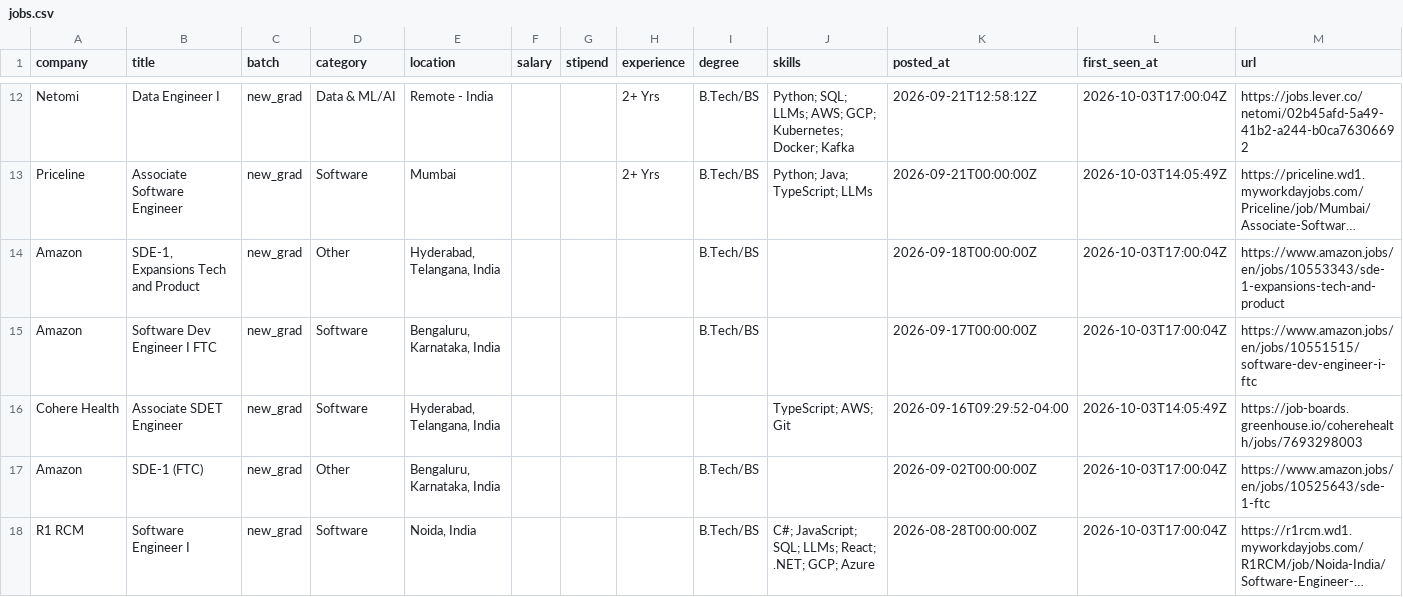
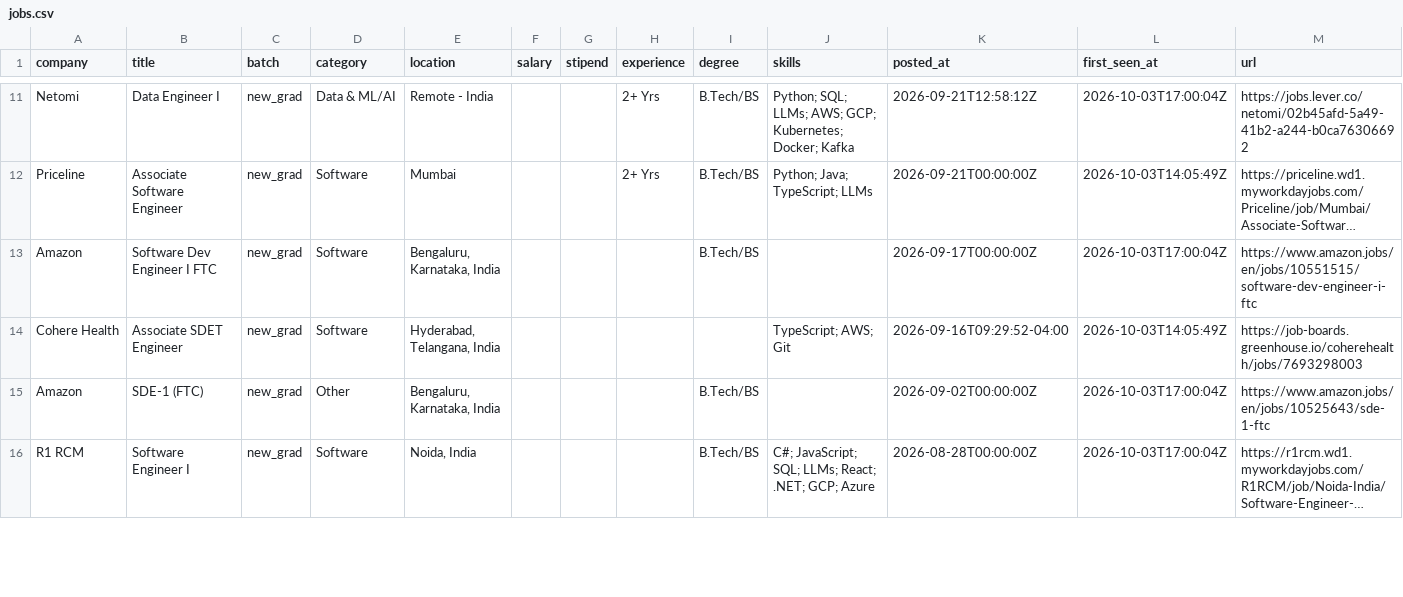
Before and after one commit to Rohan-droid7341/job-for-freshers, a CSV file: data/jobs.csv, drawn as a sheet; only a part is shown, gaps mark what is left out; long unchanged cells end in …; removed rows and columns are numbered as before the commit, all else as after; the diff covers the shown part only; the diff names each change by its address in the sheet, - before the commit and + after, or states it on an @@ line.

```diff
--- a/data/jobs.csv
+++ b/data/jobs.csv
-row 14: Amazon | SDE-1, Expansions Tech and Product | new_grad | Other | Hyderabad, Telangana, India |  |  |  | B.Tech/BS |  | 2026-09-18T00:00:00Z | 2026-10-03T17:00:04Z | https://www.amazon.jobs/en/jobs/10553343/sde-1-expansions-tech-and-product
```
Also changed, not shown: 2 added rows and 2 removed rows elsewhere in this file, 14 other files.
